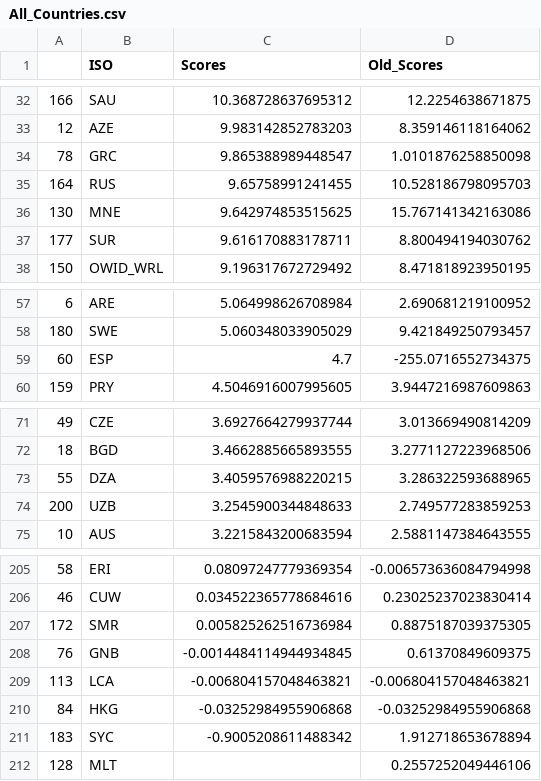
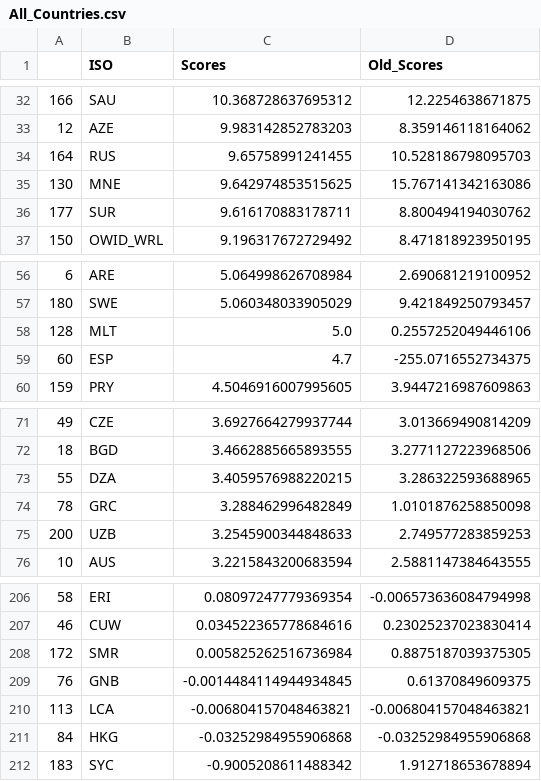
Before and after one commit to ovelixasterix/greek_project, a CSV file: All_Countries.csv, drawn as a sheet; only a part is shown, gaps mark what is left out; removed rows and columns are numbered as before the commit, all else as after; the diff names each change by its address in the sheet, - before the commit and + after, or states it on an @@ line.

Commit message:
Add files via upload

```diff
--- a/All_Countries.csv
+++ b/All_Countries.csv
-row 34: 78 | GRC | 9.865388989448547 | 1.0101876258850098
+row 58: 128 | MLT | 5.0 | 0.2557252049446106
+row 74: 78 | GRC | 3.288462996482849 | 1.0101876258850098
-row 212: 128 | MLT |  | 0.2557252049446106
```
